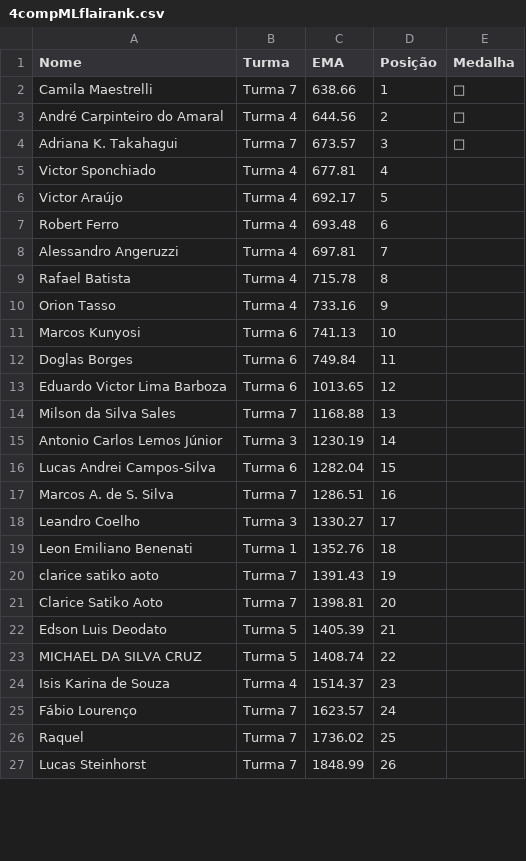
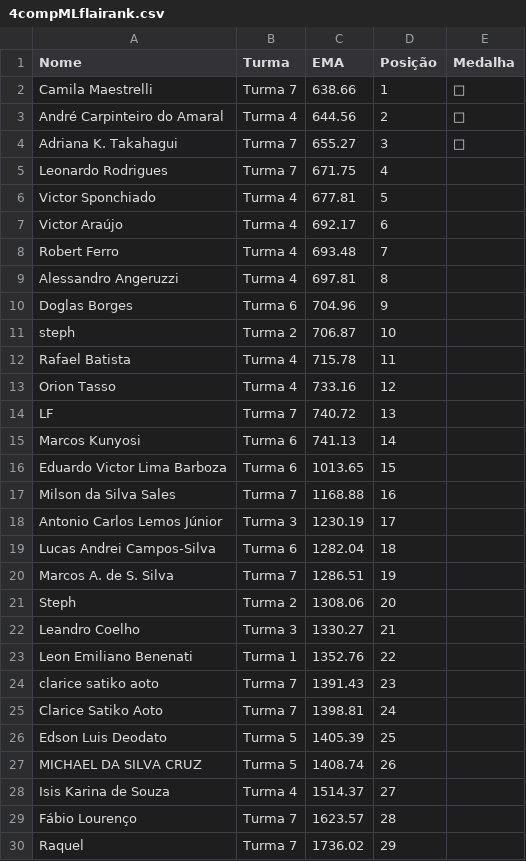
Before and after one commit to gitflai/ranking, a CSV file: 4compMLflairank.csv, drawn as a sheet; only a part is shown; the diff covers the shown part only.

```diff
--- a/4compMLflairank.csv
+++ b/4compMLflairank.csv
@@ -3,25 +3,28 @@ Camila Maestrelli,Turma 7,638.66,1,🥇
 André Carpinteiro do Amaral,Turma 4,644.56,2,🥈
-Adriana K. Takahagui,Turma 7,673.57,3,🥉
-Victor Sponchiado,Turma 4,677.81,4,
-Victor Araújo,Turma 4,692.17,5,
-Robert Ferro,Turma 4,693.48,6,
-Alessandro Angeruzzi,Turma 4,697.81,7,
-Rafael Batista,Turma 4,715.78,8,
-Orion Tasso,Turma 4,733.16,9,
-Marcos Kunyosi,Turma 6,741.13,10,
-Doglas Borges,Turma 6,749.84,11,
-Eduardo Victor Lima Barboza,Turma 6,1013.65,12,
-Milson da Silva Sales,Turma 7,1168.88,13,
-Antonio Carlos Lemos Júnior,Turma 3,1230.19,14,
-Lucas Andrei Campos-Silva,Turma 6,1282.04,15,
-Marcos A. de S. Silva,Turma 7,1286.51,16,
-Leandro Coelho,Turma 3,1330.27,17,
-Leon Emiliano Benenati ,Turma 1,1352.76,18,
-clarice satiko aoto,Turma 7,1391.43,19,
-Clarice Satiko Aoto,Turma 7,1398.81,20,
-Edson Luis Deodato,Turma 5,1405.39,21,
-MICHAEL DA SILVA CRUZ,Turma 5,1408.74,22,
-Isis Karina de Souza,Turma 4,1514.37,23,
-Fábio Lourenço,Turma 7,1623.57,24,
-Raquel,Turma 7,1736.02,25,
-Lucas Steinhorst,Turma 7,1848.99,26,
+Adriana K. Takahagui,Turma 7,655.27,3,🥉
+Leonardo Rodrigues,Turma 7,671.75,4,
+Victor Sponchiado,Turma 4,677.81,5,
+Victor Araújo,Turma 4,692.17,6,
+Robert Ferro,Turma 4,693.48,7,
+Alessandro Angeruzzi,Turma 4,697.81,8,
+Doglas Borges,Turma 6,704.96,9,
+steph,Turma 2,706.87,10,
+Rafael Batista,Turma 4,715.78,11,
+Orion Tasso,Turma 4,733.16,12,
+LF,Turma 7,740.72,13,
+Marcos Kunyosi,Turma 6,741.13,14,
+Eduardo Victor Lima Barboza,Turma 6,1013.65,15,
+Milson da Silva Sales,Turma 7,1168.88,16,
+Antonio Carlos Lemos Júnior,Turma 3,1230.19,17,
+Lucas Andrei Campos-Silva,Turma 6,1282.04,18,
+Marcos A. de S. Silva,Turma 7,1286.51,19,
+Steph,Turma 2,1308.06,20,
+Leandro Coelho,Turma 3,1330.27,21,
+Leon Emiliano Benenati ,Turma 1,1352.76,22,
+clarice satiko aoto,Turma 7,1391.43,23,
+Clarice Satiko Aoto,Turma 7,1398.81,24,
+Edson Luis Deodato,Turma 5,1405.39,25,
+MICHAEL DA SILVA CRUZ,Turma 5,1408.74,26,
+Isis Karina de Souza,Turma 4,1514.37,27,
+Fábio Lourenço,Turma 7,1623.57,28,
+Raquel,Turma 7,1736.02,29,
```
Also changed, not shown: 1 added row, 1 removed row and 2 edited cells elsewhere in this file, 4compMLflai.csv.
